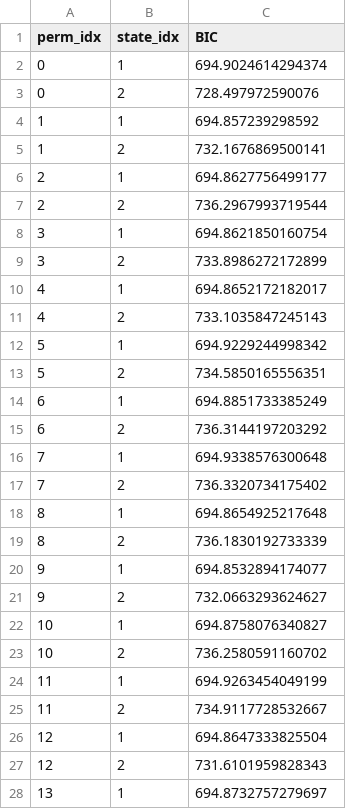
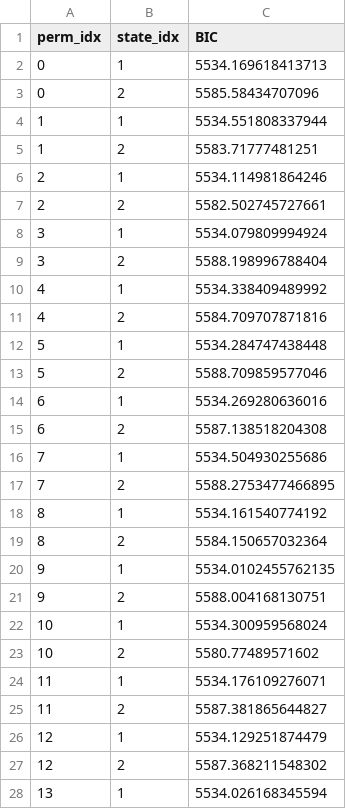
Before and after one commit to cocoltre/Visual-Perception, a CSV file: HMM/test_model/BIC_permuted_across_models.csv, drawn as a sheet; only a part is shown; the diff covers the shown part only.

```diff
--- a/HMM/test_model/BIC_permuted_across_models.csv
+++ b/HMM/test_model/BIC_permuted_across_models.csv
@@ -1,28 +1,28 @@
 perm_idx,state_idx,BIC
-0,1,694.9024614294374
-0,2,728.497972590076
-1,1,694.857239298592
-1,2,732.1676869500141
-2,1,694.8627756499177
-2,2,736.2967993719544
-3,1,694.8621850160754
-3,2,733.8986272172899
-4,1,694.8652172182017
-4,2,733.1035847245143
-5,1,694.9229244998342
-5,2,734.5850165556351
-6,1,694.8851733385249
-6,2,736.3144197203292
-7,1,694.9338576300648
-7,2,736.3320734175402
-8,1,694.8654925217648
-8,2,736.1830192733339
-9,1,694.8532894174077
-9,2,732.0663293624627
-10,1,694.8758076340827
-10,2,736.2580591160702
-11,1,694.9263454049199
-11,2,734.9117728532667
-12,1,694.8647333825504
-12,2,731.6101959828343
-13,1,694.8732757279697
+0,1,5534.169618413713
+0,2,5585.58434707096
+1,1,5534.551808337944
+1,2,5583.71777481251
+2,1,5534.114981864246
+2,2,5582.502745727661
+3,1,5534.079809994924
+3,2,5588.198996788404
+4,1,5534.338409489992
+4,2,5584.709707871816
+5,1,5534.284747438448
+5,2,5588.709859577046
+6,1,5534.269280636016
+6,2,5587.138518204308
+7,1,5534.504930255686
+7,2,5588.2753477466895
+8,1,5534.161540774192
+8,2,5584.150657032364
+9,1,5534.0102455762135
+9,2,5588.004168130751
+10,1,5534.300959568024
+10,2,5580.77489571602
+11,1,5534.176109276071
+11,2,5587.381865644827
+12,1,5534.129251874479
+12,2,5587.368211548302
+13,1,5534.026168345594
```
Also changed, not shown: 173 edited cells elsewhere in this file, HMM/test_model/one_level_HMM_params.csv, HMM/test_model/two_state_init_param.csv, 13 other files.
